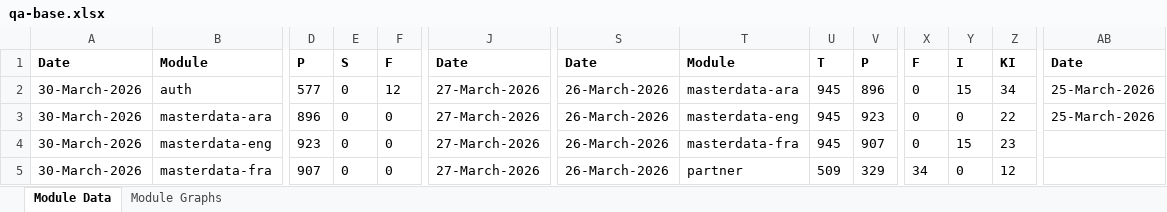
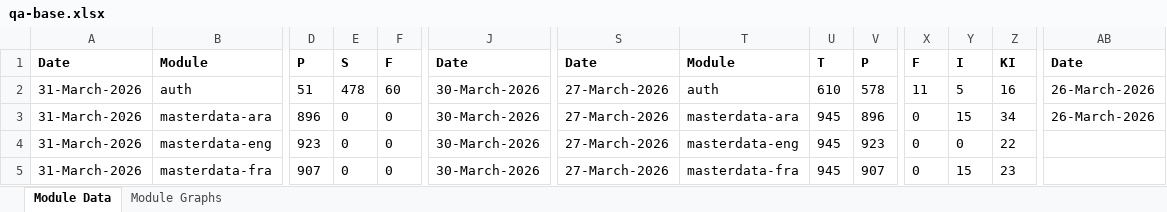
Before and after one commit to mosip/test-management, an Excel workbook: minio-report-tracker/xlxs/qa-base.xlsx, sheet Module Data, drawn as a sheet; only a part is shown, gaps mark what is left out; values as stored, in another font and other column widths than the file's, no borders; the diff covers the shown part only; the diff names each change by its address in the sheet, - before the commit and + after, or states it on an @@ line.

```diff
--- a/minio-report-tracker/xlxs/qa-base.xlsx (sheet Module Data)
+++ b/minio-report-tracker/xlxs/qa-base.xlsx (sheet Module Data)
-A2:A5: 30-March-2026
+A2:A5: 31-March-2026
-D2: 577
+D2: 51
-E2: 0
+E2: 478
-F2: 12
+F2: 60
-J2:J5: 27-March-2026
+J2:J5: 30-March-2026
-S2:S5: 26-March-2026
+S2:S5: 27-March-2026
-T2: masterdata-ara
+T2: auth
-U2: 945
+U2: 610
-V2: 896
+V2: 578
-X2: 0
+X2: 11
-Y2: 15
+Y2: 5
-Z2: 34
+Z2: 16
-AB2:AB3: 25-March-2026
+AB2:AB3: 26-March-2026
-T3: masterdata-eng
+T3: masterdata-ara
-V3: 923
+V3: 896
-Y3: 0
+Y3: 15
-Z3: 22
+Z3: 34
-T4: masterdata-fra
+T4: masterdata-eng
-V4: 907
+V4: 923
-Y4: 15
+Y4: 0
-Z4: 23
+Z4: 22
-T5: partner
+T5: masterdata-fra
-U5: 509
+U5: 945
-V5: 329
+V5: 907
-X5: 34
+X5: 0
-Y5: 0
+Y5: 15
-Z5: 12
+Z5: 23
```
Also changed, not shown: 60 edited cells elsewhere in this sheet, charts or pictures, minio-report-tracker/xlxs/collab.xlsx, minio-report-tracker/xlxs/dev.xlsx, 15 other files.
